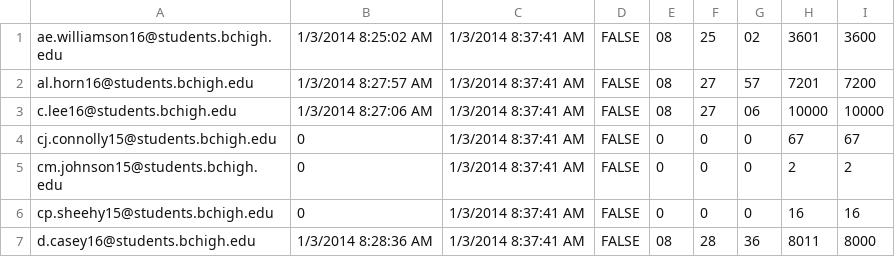
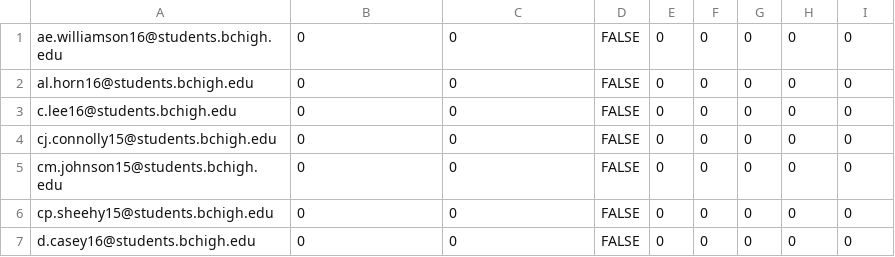
Before and after one commit to prifken/robotics3958, a CSV file: Data/Data.csv, drawn as a sheet; only a part is shown; the diff covers the shown part only.

```diff
--- a/Data/Data.csv
+++ b/Data/Data.csv
@@ -1,7 +1,7 @@
-ae.williamson16@students.bchigh.edu,1/3/2014 8:25:02 AM,1/3/2014 8:37:41 AM,FALSE,08,25,02,3601,3600
-al.horn16@students.bchigh.edu,1/3/2014 8:27:57 AM,1/3/2014 8:37:41 AM,FALSE,08,27,57,7201,7200
-c.lee16@students.bchigh.edu,1/3/2014 8:27:06 AM,1/3/2014 8:37:41 AM,FALSE,08,27,06,10000,10000
-cj.connolly15@students.bchigh.edu,0,1/3/2014 8:37:41 AM,FALSE,0,0,0,67,67
-cm.johnson15@students.bchigh.edu,0,1/3/2014 8:37:41 AM,FALSE,0,0,0,2,2
-cp.sheehy15@students.bchigh.edu,0,1/3/2014 8:37:41 AM,FALSE,0,0,0,16,16
-d.casey16@students.bchigh.edu,1/3/2014 8:28:36 AM,1/3/2014 8:37:41 AM,FALSE,08,28,36,8011,8000
+ae.williamson16@students.bchigh.edu,0,0,FALSE,0,0,0,0,0
+al.horn16@students.bchigh.edu,0,0,FALSE,0,0,0,0,0
+c.lee16@students.bchigh.edu,0,0,FALSE,0,0,0,0,0
+cj.connolly15@students.bchigh.edu,0,0,FALSE,0,0,0,0,0
+cm.johnson15@students.bchigh.edu,0,0,FALSE,0,0,0,0,0
+cp.sheehy15@students.bchigh.edu,0,0,FALSE,0,0,0,0,0
+d.casey16@students.bchigh.edu,0,0,FALSE,0,0,0,0,0
```
Also changed, not shown: 1 added row and 88 edited cells elsewhere in this file, Application/Data/Data.csv, 4 other files.
